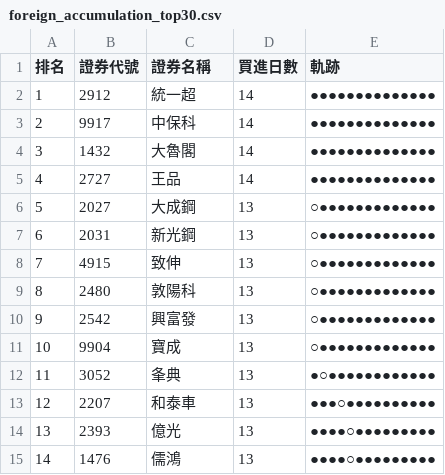
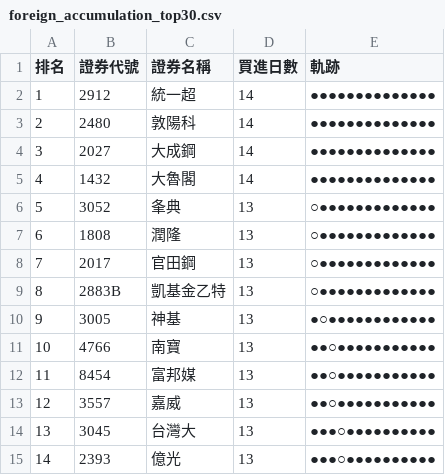
Before and after one commit to SongChiChuang/tw-stock-flow, a CSV file: reports/accumulation/foreign_accumulation_top30.csv, drawn as a sheet; only a part is shown; the diff covers the shown part only.

```diff
--- a/reports/accumulation/foreign_accumulation_top30.csv
+++ b/reports/accumulation/foreign_accumulation_top30.csv
@@ -2,14 +2,14 @@
 1,2912,統一超,14,●●●●●●●●●●●●●●
-2,9917,中保科,14,●●●●●●●●●●●●●●
-3,1432,大魯閣,14,●●●●●●●●●●●●●●
-4,2727,王品,14,●●●●●●●●●●●●●●
-5,2027,大成鋼,13,○●●●●●●●●●●●●●
-6,2031,新光鋼,13,○●●●●●●●●●●●●●
-7,4915,致伸,13,○●●●●●●●●●●●●●
-8,2480,敦陽科,13,○●●●●●●●●●●●●●
-9,2542,興富發,13,○●●●●●●●●●●●●●
-10,9904,寶成,13,○●●●●●●●●●●●●●
-11,3052,夆典,13,●○●●●●●●●●●●●●
-12,2207,和泰車,13,●●●○●●●●●●●●●●
-13,2393,億光,13,●●●●○●●●●●●●●●
-14,1476,儒鴻,13,●●●●○●●●●●●●●●
+2,2480,敦陽科,14,●●●●●●●●●●●●●●
+3,2027,大成鋼,14,●●●●●●●●●●●●●●
+4,1432,大魯閣,14,●●●●●●●●●●●●●●
+5,3052,夆典,13,○●●●●●●●●●●●●●
+6,1808,潤隆,13,○●●●●●●●●●●●●●
+7,2017,官田鋼,13,○●●●●●●●●●●●●●
+8,2883B,凱基金乙特,13,○●●●●●●●●●●●●●
+9,3005,神基,13,●○●●●●●●●●●●●●
+10,4766,南寶,13,●●○●●●●●●●●●●●
+11,8454,富邦媒,13,●●○●●●●●●●●●●●
+12,3557,嘉威,13,●●○●●●●●●●●●●●
+13,3045,台灣大,13,●●●○●●●●●●●●●●
+14,2393,億光,13,●●●○●●●●●●●●●●
```
Also changed, not shown: 46 edited cells elsewhere in this file, reports/streak/foreign_streak_top30.csv, 7 other files.
